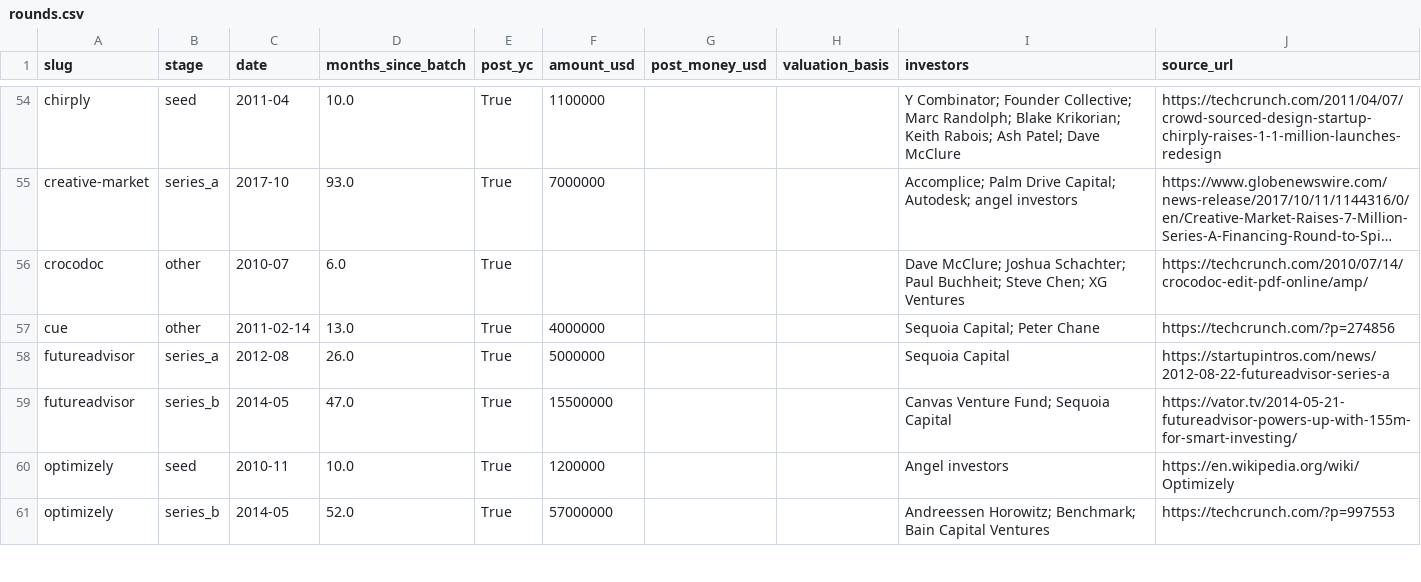
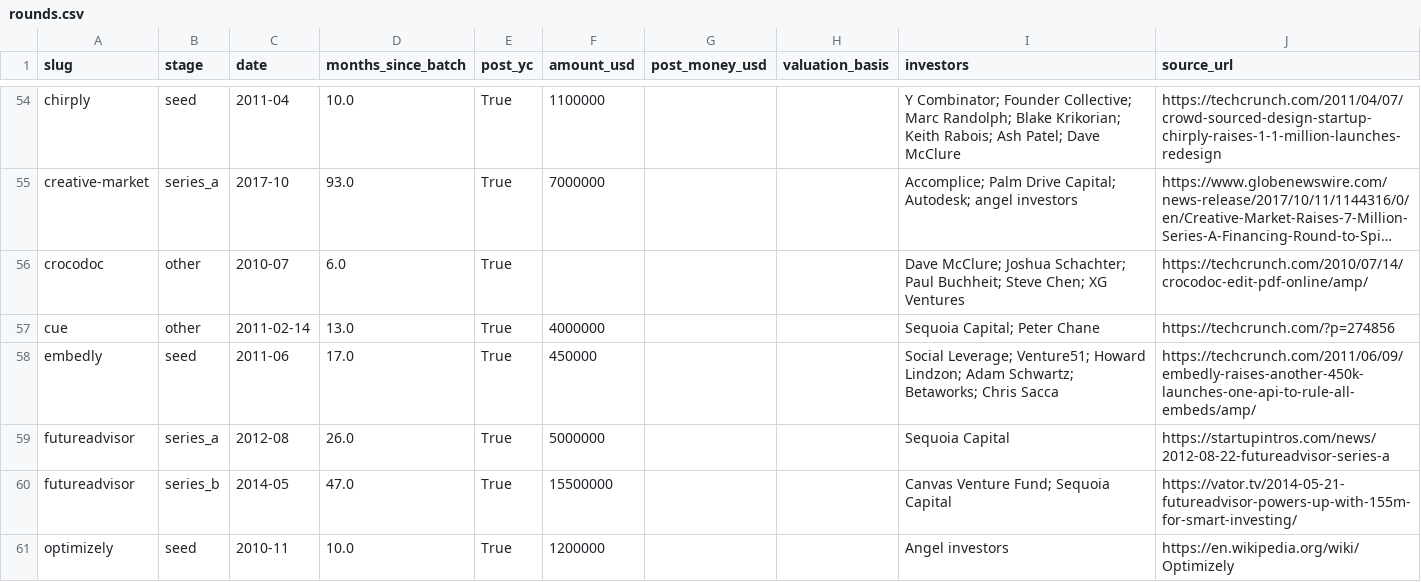
Before and after one commit to edison16a/yc-startup-life, a CSV file: data/rounds.csv, drawn as a sheet; only a part is shown, gaps mark what is left out; the shorter side is filled out with more unchanged rows; long unchanged cells end in …; the diff names each change by its address in the sheet, - before the commit and + after, or states it on an @@ line.

```diff
--- a/data/rounds.csv
+++ b/data/rounds.csv
+row 58: embedly | seed | 2011-06 | 17.0 | True | 450000 |  |  | Social Leverage; Venture51; Howard Lindzon; Adam Schwartz; Betaworks; Chris Sacca | https://techcrunch.com/2011/06/09/embedly-raises-another-450k-launches-one-api-to-rule-all-embeds/amp/
```
Also changed, not shown: data/competitors.csv, data/founders.csv, 5 other files.
